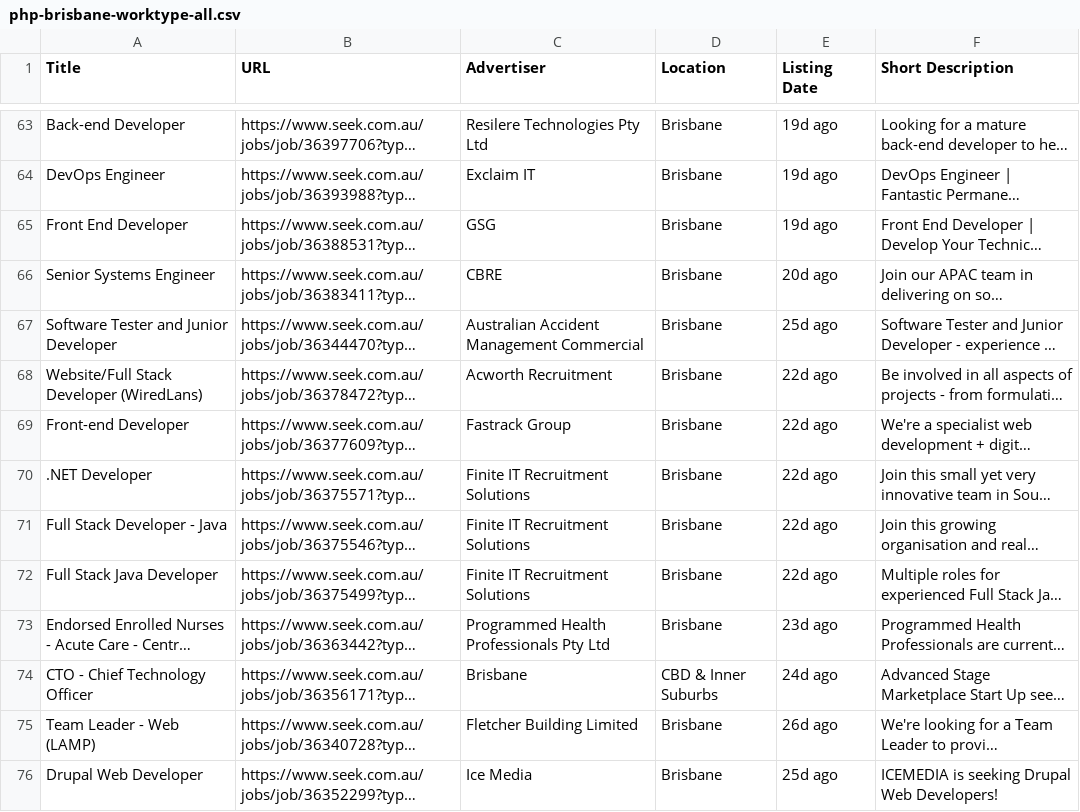
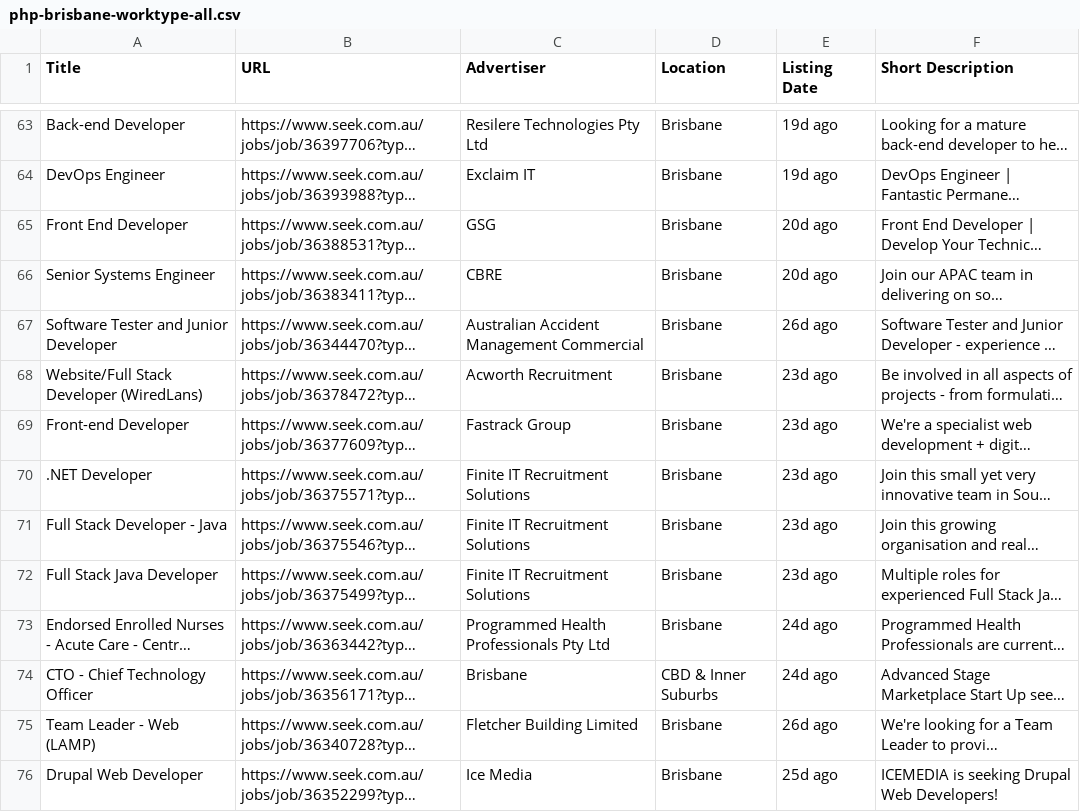
Before and after one commit to fuchsia-programming/scrape, a CSV file: jobs/php-brisbane-worktype-all.csv, drawn as a sheet; only a part is shown, gaps mark what is left out; long unchanged cells end in …; the diff covers the shown part only; the diff names each change by its address in the sheet, - before the commit and + after, or states it on an @@ line.

```diff
--- a/jobs/php-brisbane-worktype-all.csv
+++ b/jobs/php-brisbane-worktype-all.csv
-E65 (Listing Date): 19d ago
+E65 (Listing Date): 20d ago
-E67 (Listing Date): 25d ago
+E67 (Listing Date): 26d ago
-E68:E72 (Listing Date): 22d ago
+E68:E72 (Listing Date): 23d ago
-E73 (Listing Date): 23d ago
+E73 (Listing Date): 24d ago
```
Also changed, not shown: 19 edited cells elsewhere in this file, 17 other files.
